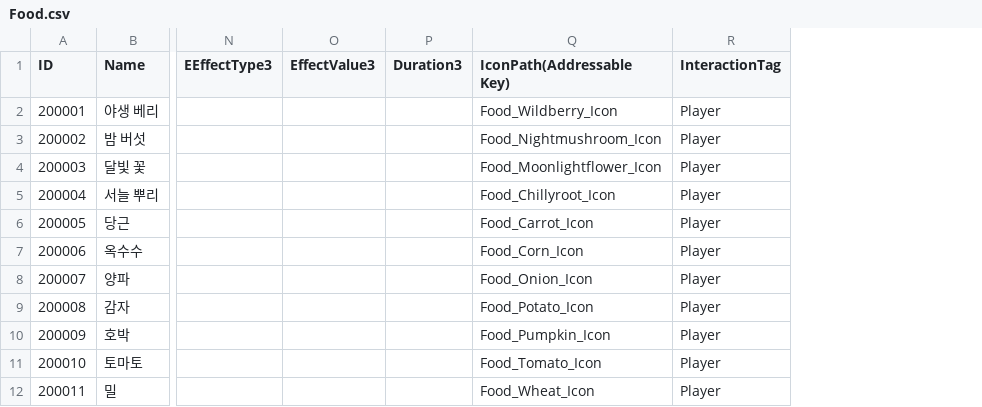
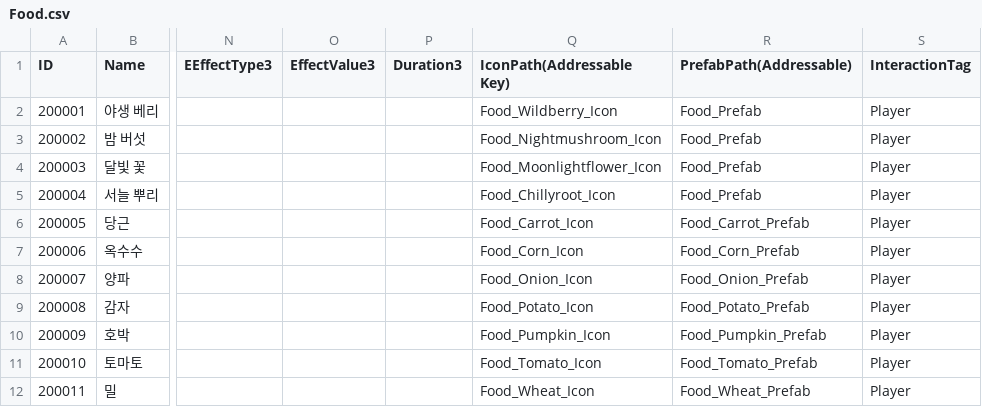
Before and after one commit to ssunpark/eat-or-die, a CSV file: Assets/StreamingAssets/ItemCSV/Food.csv, drawn as a sheet; only a part is shown, gaps mark what is left out; the diff names each change by its address in the sheet, - before the commit and + after, or states it on an @@ line.

```diff
--- a/Assets/StreamingAssets/ItemCSV/Food.csv
+++ b/Assets/StreamingAssets/ItemCSV/Food.csv
+column R (PrefabPath(Addressable)), rows 2-12: Food_Prefab | Food_Prefab | Food_Prefab | Food_Prefab | Food_Carrot_Prefab | Food_Corn_Prefab | Food_Onion_Prefab | Food_Potato_Prefab | Food_Pumpkin_Prefab | Food_Tomato_Prefab | Food_Wheat_Prefab
```
Also changed, not shown: Assets/StreamingAssets/ItemCSV/Seed.csv, Assets/StreamingAssets/ItemCSV/Tool.csv, 29 other files.
